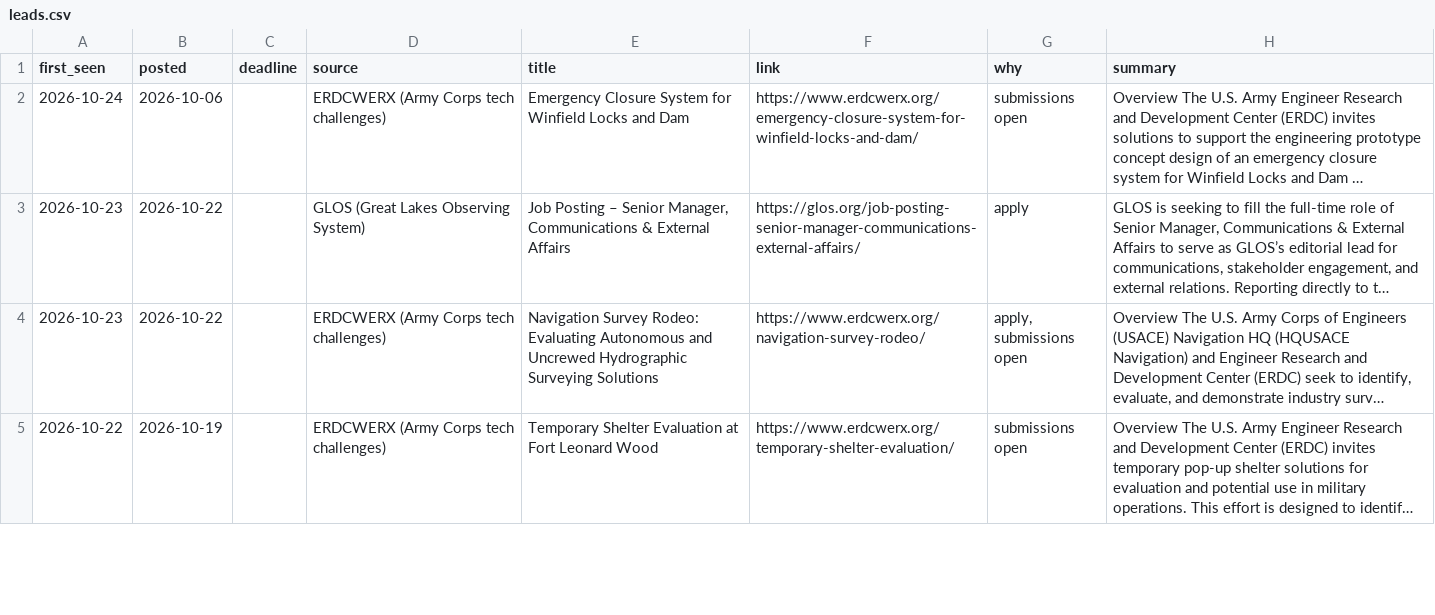
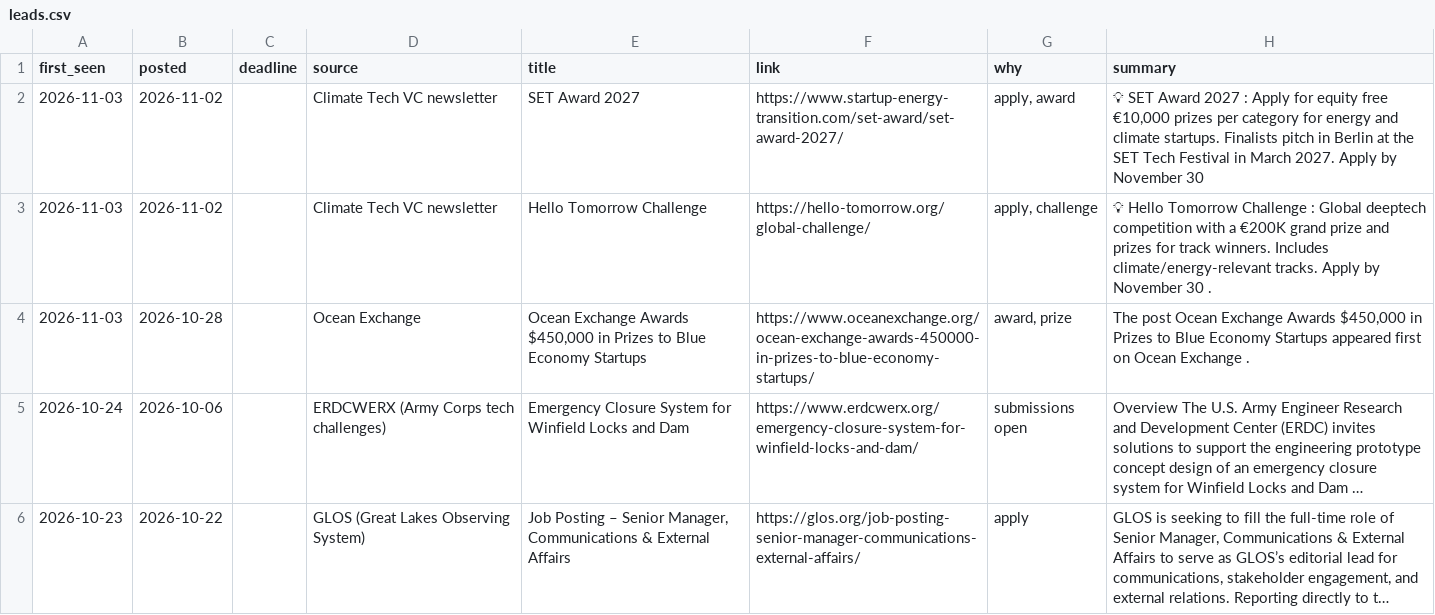
Before and after one commit to gauravshikhargandhi-web/glia-funding-tracker, a CSV file: data/leads.csv, drawn as a sheet; only a part is shown; the shorter side is filled out with more unchanged rows; long unchanged cells end in …; the diff names each change by its address in the sheet, - before the commit and + after, or states it on an @@ line.

```diff
--- a/data/leads.csv
+++ b/data/leads.csv
+row 2: 2026-11-03 | 2026-11-02 |  | Climate Tech VC newsletter | SET Award 2027 | https://www.startup-energy-transition.com/set-award/set-award-2027/ | apply, award | 💡 SET Award 2027 : Apply for equity free €10,000 prizes per category for energy and climate startups. Finalists pitch in Berlin at the SET Tech Festival in March 2027. Apply by November 30
+row 3: 2026-11-03 | 2026-11-02 |  | Climate Tech VC newsletter | Hello Tomorrow Challenge | https://hello-tomorrow.org/global-challenge/ | apply, challenge | 💡 Hello Tomorrow Challenge : Global deeptech competition with a €200K grand prize and prizes for track winners. Includes climate/energy-relevant tracks. Apply by November 30 .
+row 4: 2026-11-03 | 2026-10-28 |  | Ocean Exchange | Ocean Exchange Awards $450,000 in Prizes to Blue Economy Startups | https://www.oceanexchange.org/ocean-exchange-awards-450000-in-prizes-to-blue-economy-startups/ | award, prize | The post Ocean Exchange Awards $450,000 in Prizes to Blue Economy Startups appeared first on Ocean Exchange .
```
Also changed, not shown: data/filtered_out.csv, data/matches.csv, 4 other files.
